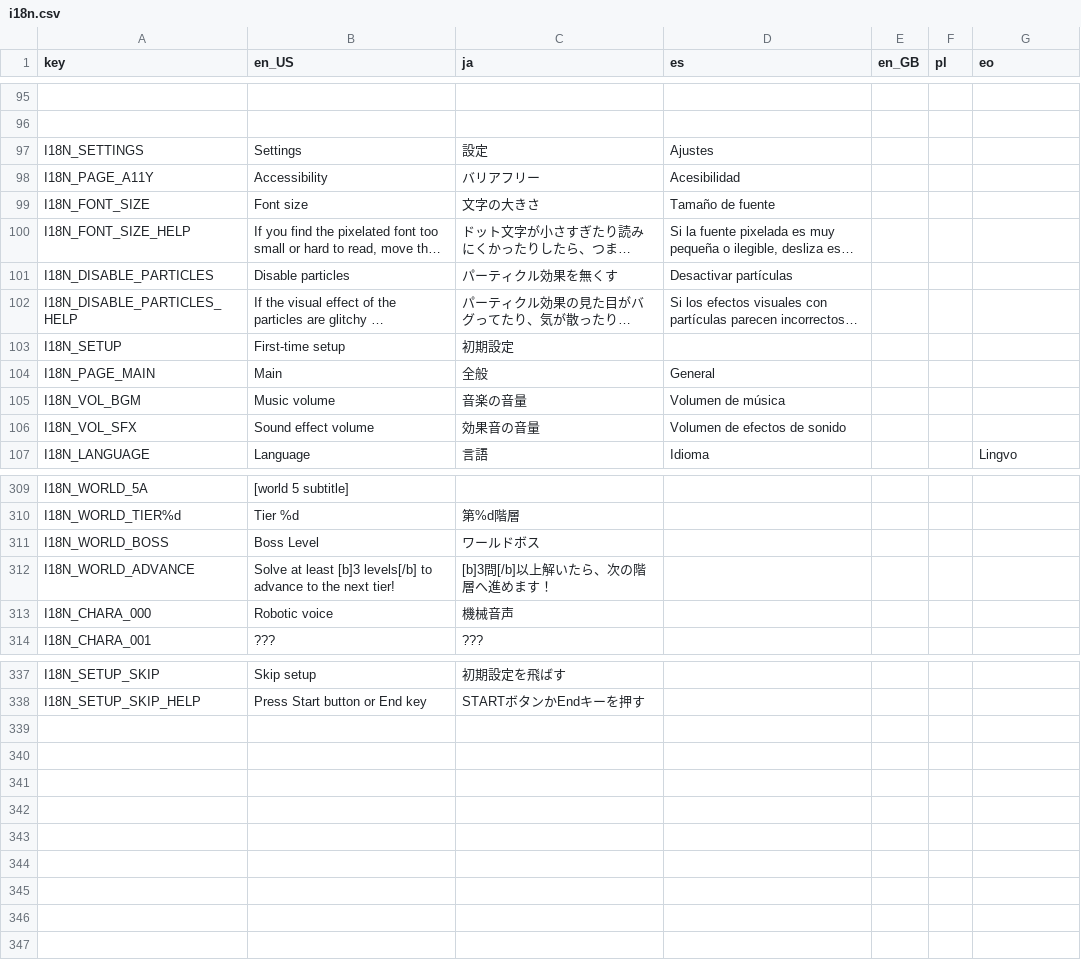
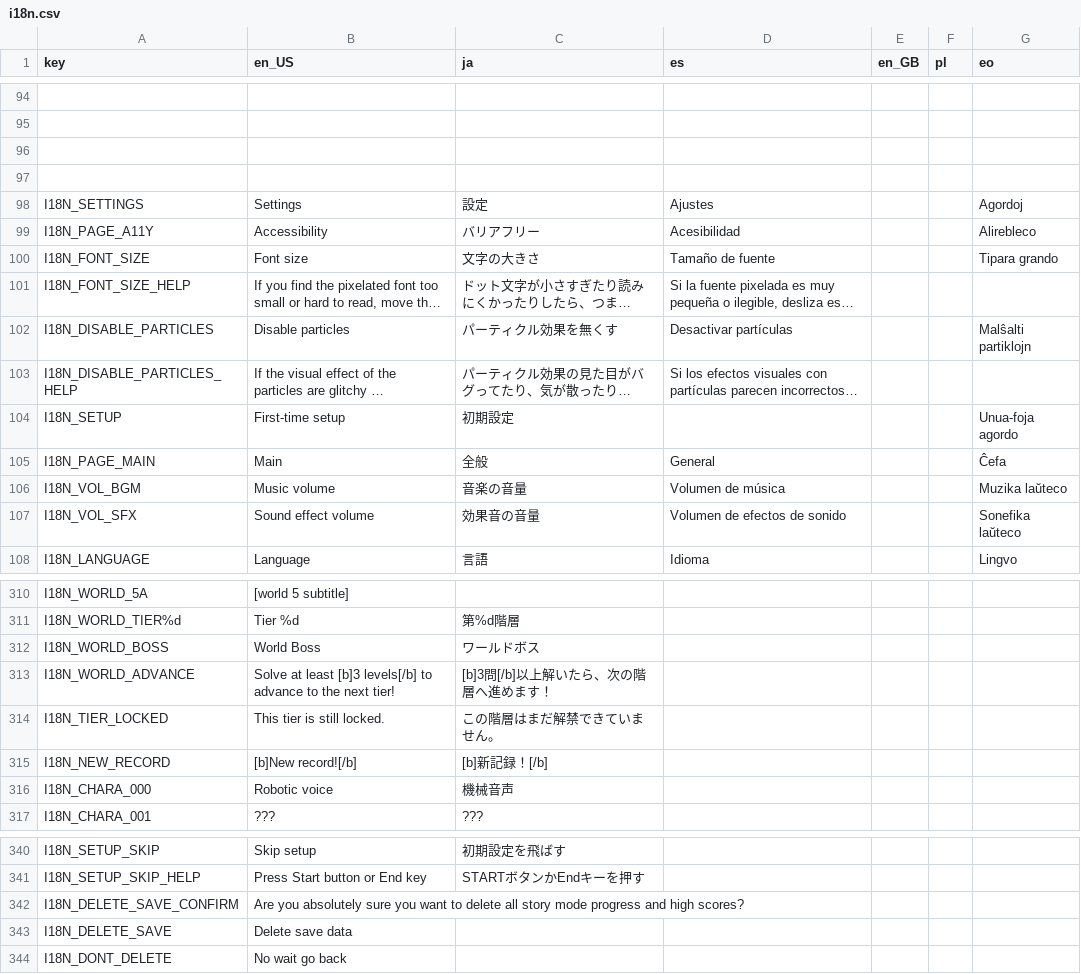
Before and after one commit to JapanYoshi/MalBotsBegone, a CSV file: i18n/i18n.csv, drawn as a sheet; only a part is shown, gaps mark what is left out; long unchanged cells end in …; addresses are those after the commit; the diff covers the shown part only; the diff names each change by its address in the sheet, - before the commit and + after, or states it on an @@ line.

```diff
--- a/i18n/i18n.csv
+++ b/i18n/i18n.csv
+row 96: (empty)
+row 97: (empty)
-G98 (eo): (empty)
+G98 (eo): Agordoj
-G99 (eo): (empty)
+G99 (eo): Alirebleco
-G100 (eo): (empty)
+G100 (eo): Tipara grando
-G102 (eo): (empty)
+G102 (eo): Malŝalti partiklojn
-G104 (eo): (empty)
+G104 (eo): Unua-foja agordo
-G105 (eo): (empty)
+G105 (eo): Ĉefa
-G106 (eo): (empty)
+G106 (eo): Muzika laŭteco
-G107 (eo): (empty)
+G107 (eo): Sonefika laŭteco
-B312 (en_US): Boss Level
+B312 (en_US): World Boss
+row 314: I18N_TIER_LOCKED | This tier is still locked. | この階層はまだ解禁できていません。
+row 315: I18N_NEW_RECORD | [b]New record![/b] | [b]新記録！[/b]
+row 342: I18N_DELETE_SAVE_CONFIRM | Are you absolutely sure you want to delete all story mode progress and high scores?
+row 343: I18N_DELETE_SAVE | Delete save data
+row 344: I18N_DONT_DELETE | No wait go back
```
Also changed, not shown: 1 added row, 2 removed rows and 33 edited cells elsewhere in this file, 6 other files.
